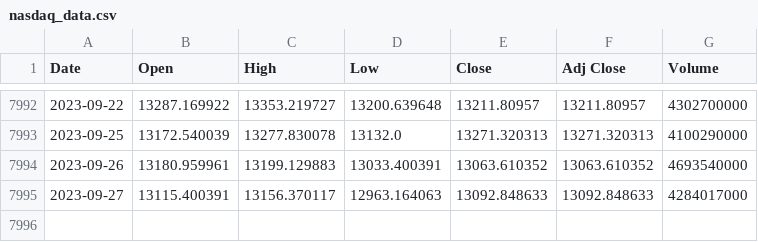
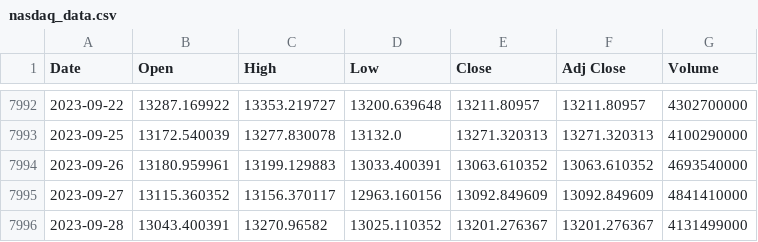
Before and after one commit to autocoreinsightz/data, a CSV file: financial/nasdaq_data.csv, drawn as a sheet; only a part is shown, gaps mark what is left out.

Commit message:
automated update to curated data file

```diff
--- a/financial/nasdaq_data.csv
+++ b/financial/nasdaq_data.csv
@@ -7994,2 +7994,3 @@ Date,Open,High,Low,Close,Adj Close,Volume
 2023-09-26,13180.959961,13199.129883,13033.400391,13063.610352,13063.610352,4693540000
-2023-09-27,13115.400391,13156.370117,12963.164063,13092.848633,13092.848633,4284017000
+2023-09-27,13115.360352,13156.370117,12963.160156,13092.849609,13092.849609,4841410000
+2023-09-28,13043.400391,13270.96582,13025.110352,13201.276367,13201.276367,4131499000
```
